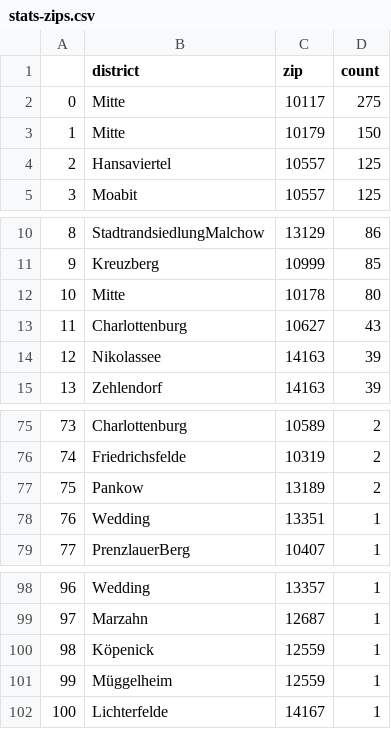
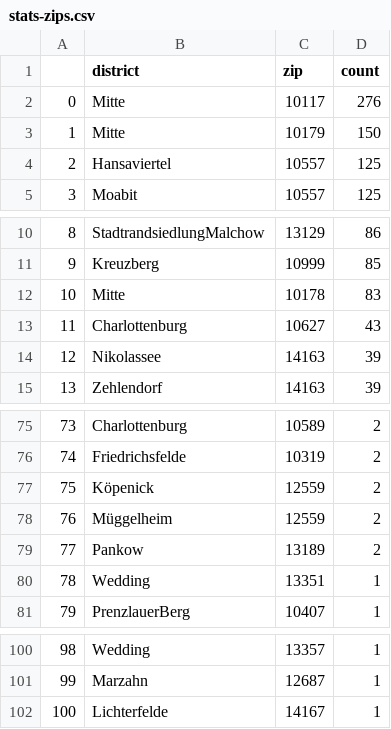
Before and after one commit to demodiff/berlin, a CSV file: data/stats-zips.csv, drawn as a sheet; only a part is shown, gaps mark what is left out; removed rows and columns are numbered as before the commit, all else as after; the diff names each change by its address in the sheet, - before the commit and + after, or states it on an @@ line.

```diff
--- a/data/stats-zips.csv
+++ b/data/stats-zips.csv
-D2 (count): 275
+D2 (count): 276
-D12 (count): 80
+D12 (count): 83
+row 77: 75 | Köpenick | 12559 | 2
+row 78: 76 | Müggelheim | 12559 | 2
@@ column A renumbered between rows 79 and 101 @@
-row 100: 98 | Köpenick | 12559 | 1
-row 101: 99 | Müggelheim | 12559 | 1
```
Also changed, not shown: 1 other file.
